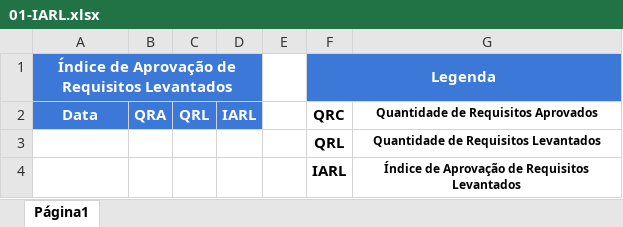
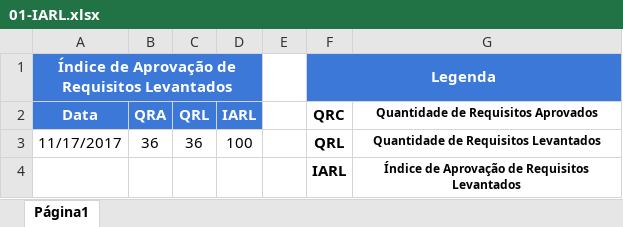
Before and after one commit to matheusscarvalho/Qualidade-SW-2017-2, an Excel workbook: 02-Projeto/01-ResolveAi/02-GQA/01-AuditoriaGRE/02-Indicadores/01-IARL.xlsx, sheet Página1, drawn as a sheet; values as stored, in another font and other column widths than the file's, no borders; charts and pictures not drawn; removed rows and columns are numbered as before the commit, all else as after; the diff names each change by its address in the sheet, - before the commit and + after, or states it on an @@ line.

```diff
--- a/02-Projeto/01-ResolveAi/02-GQA/01-AuditoriaGRE/02-Indicadores/01-IARL.xlsx (sheet Página1)
+++ b/02-Projeto/01-ResolveAi/02-GQA/01-AuditoriaGRE/02-Indicadores/01-IARL.xlsx (sheet Página1)
-row 3:  |  |  |  |  | QRL | Quantidade de Requisitos Levantados
+row 3: 11/17/2017 | 36 | 36 | 100 |  | QRL | Quantidade de Requisitos Levantados
```
Also changed, not shown: charts or pictures, 02-Projeto/01-ResolveAi/01-GRE/02-PlanoGRE.xlsx, 02-Projeto/01-ResolveAi/02-GQA/02-PlanoGQA.xlsx, 9 other files.
